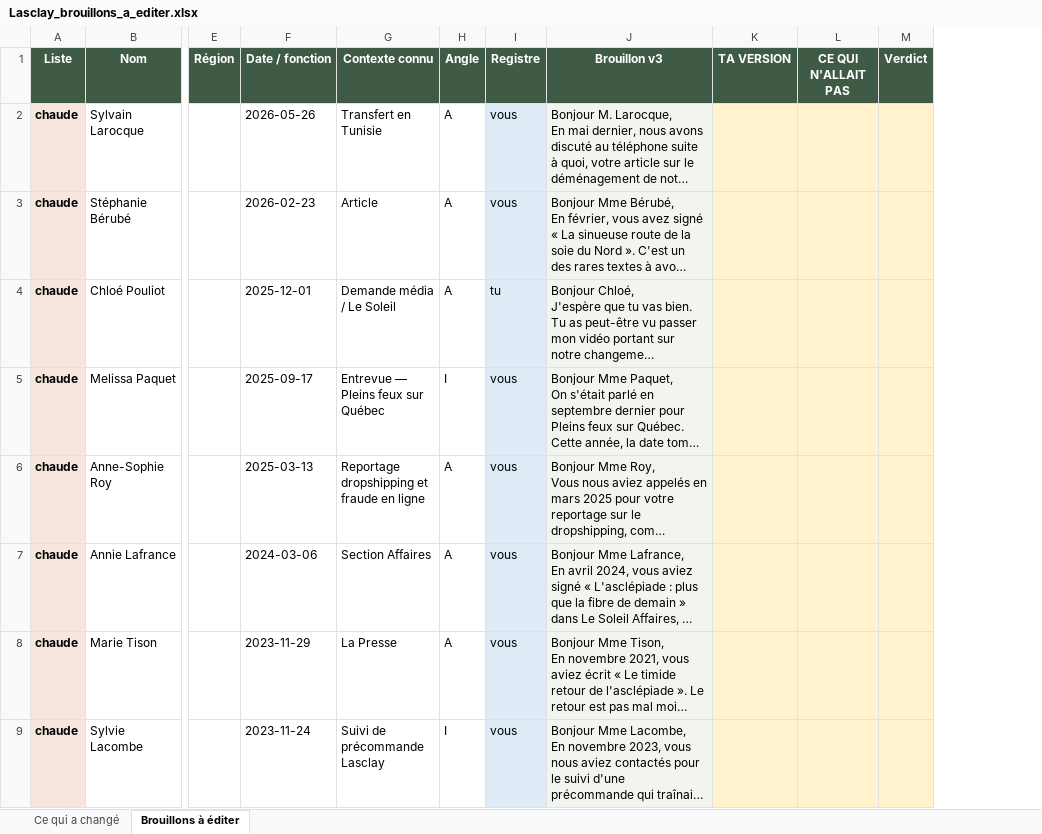
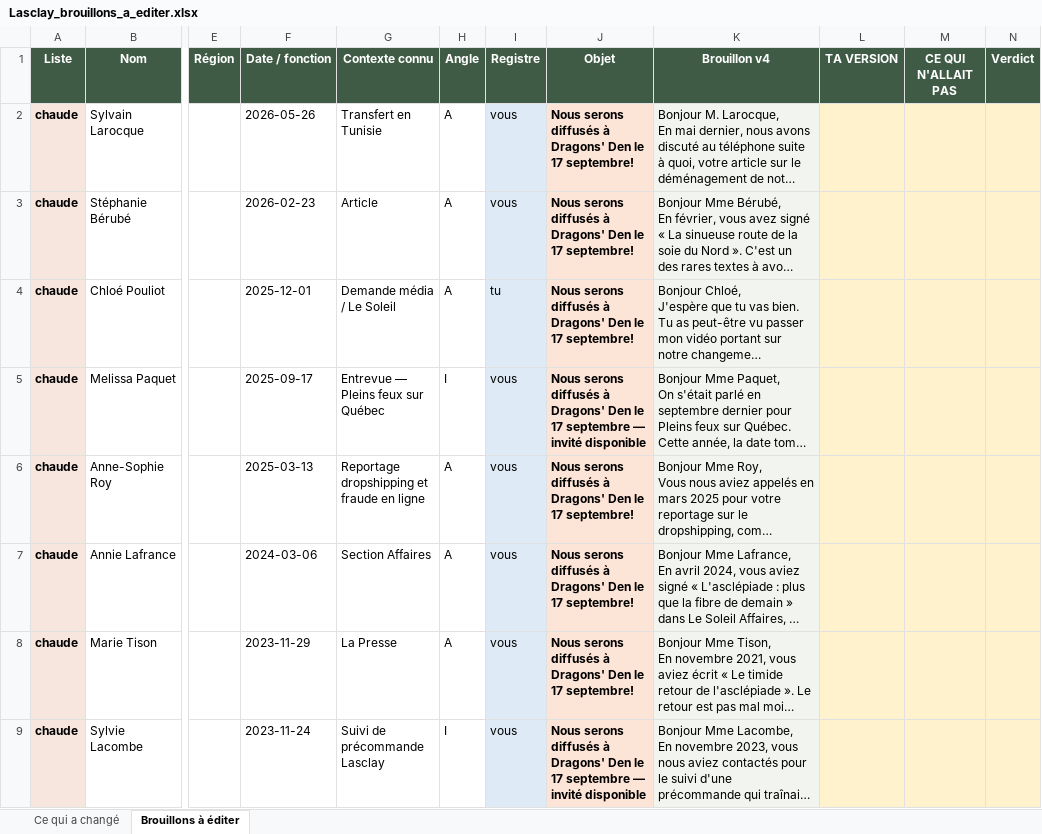
Before and after one commit to lasclay/missive-automations, an Excel workbook: communique-dragons/Lasclay_brouillons_a_editer.xlsx, sheet Brouillons à éditer, drawn as a sheet; only a part is shown, gaps mark what is left out; long unchanged cells end in …; values as stored, in another font and other column widths than the file's, no borders; addresses are those after the commit; the diff names each change by its address in the sheet, - before the commit and + after, or states it on an @@ line.

```diff
--- a/communique-dragons/Lasclay_brouillons_a_editer.xlsx (sheet Brouillons à éditer)
+++ b/communique-dragons/Lasclay_brouillons_a_editer.xlsx (sheet Brouillons à éditer)
+column J (Objet), rows 2-9: Nous serons diffusés à Dragons' Den le 17 septembre! | Nous serons diffusés à Dragons' Den le 17 septembre! | Nous serons diffusés à Dragons' Den le 17 septembre! | Nous serons diffusés à Dragons' Den le 17 septembre — invité disponible | Nous serons diffusés à Dragons' Den le 17 septembre! | Nous serons diffusés à Dragons' Den le 17 septembre! | Nous serons diffusés à Dragons' Den le 17 septembre! | Nous serons diffusés à Dragons' Den le 17 septembre — invité disponible
-K1: Brouillon v3
+K1: Brouillon v4
```
Also changed, not shown: sheet Ce qui a changé, communique-dragons/Lasclay_v2.xlsx, 4 other files.
